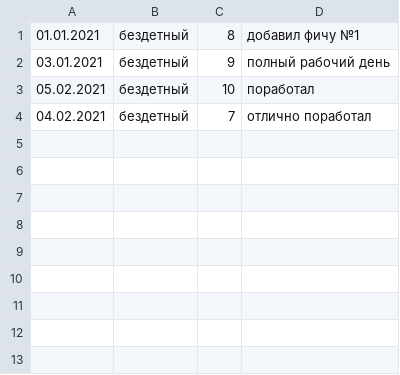
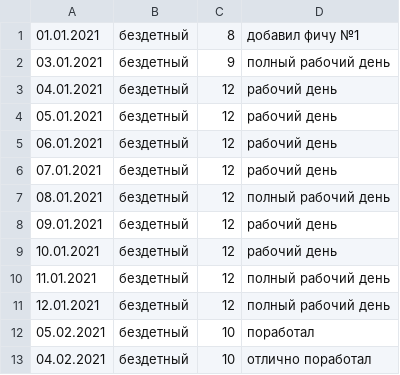
Before and after one commit to Azonos712/SalaryCalculation, a CSV file: SalaryCalculation/bin/Debug/netcoreapp3.1/SoftwareDevelopment/listOfWorkers.csv, drawn as a sheet.

```diff
--- a/SalaryCalculation/bin/Debug/netcoreapp3.1/SoftwareDevelopment/listOfWorkers.csv
+++ b/SalaryCalculation/bin/Debug/netcoreapp3.1/SoftwareDevelopment/listOfWorkers.csv
@@ -2,3 +2,12 @@
 03.01.2021,бездетный,9,полный рабочий день
+04.01.2021,бездетный,12,рабочий день
+05.01.2021,бездетный,12,рабочий день
+06.01.2021,бездетный,12,рабочий день
+07.01.2021,бездетный,12,рабочий день
+08.01.2021,бездетный,12,полный рабочий день
+09.01.2021,бездетный,12,рабочий день
+10.01.2021,бездетный,12,рабочий день
+11.01.2021,бездетный,12,полный рабочий день
+12.01.2021,бездетный,12,полный рабочий день
 05.02.2021,бездетный,10,поработал
-04.02.2021,бездетный,7,отлично поработал
+04.02.2021,бездетный,10,отлично поработал
```
Also changed, not shown: 16 other files.
